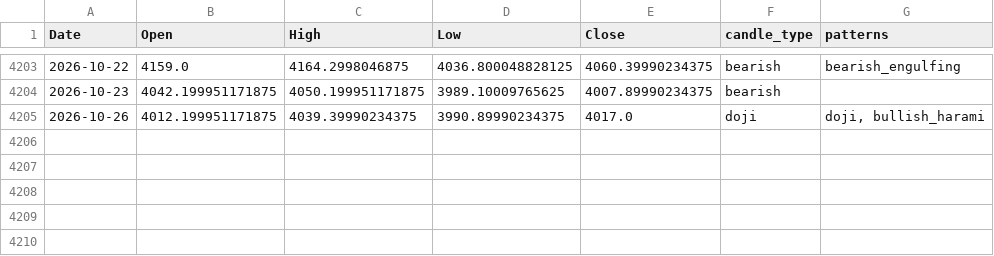
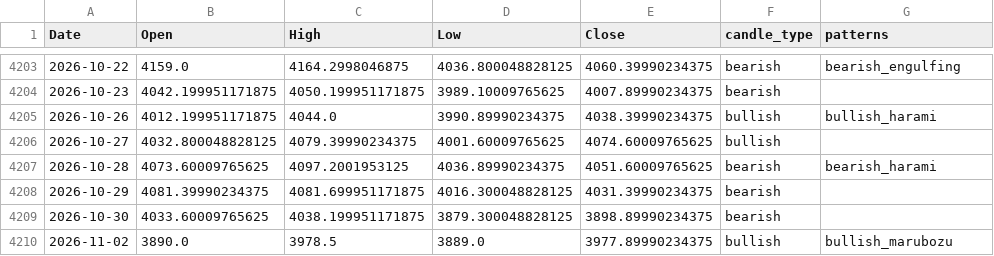
Before and after one commit to f20220970-debug/candlestick-pattern-engine, a CSV file: outputs/labelled_gold.csv, drawn as a sheet; only a part is shown, gaps mark what is left out.

```diff
--- a/outputs/labelled_gold.csv
+++ b/outputs/labelled_gold.csv
@@ -4204,2 +4204,7 @@ Date,Open,High,Low,Close,candle_type,patterns
 2026-10-23,4042.199951171875,4050.199951171875,3989.10009765625,4007.89990234375,bearish,
-2026-10-26,4012.199951171875,4039.39990234375,3990.89990234375,4017.0,doji,"doji, bullish_harami"
+2026-10-26,4012.199951171875,4044.0,3990.89990234375,4038.39990234375,bullish,bullish_harami
+2026-10-27,4032.800048828125,4079.39990234375,4001.60009765625,4074.60009765625,bullish,
+2026-10-28,4073.60009765625,4097.2001953125,4036.89990234375,4051.60009765625,bearish,bearish_harami
+2026-10-29,4081.39990234375,4081.699951171875,4016.300048828125,4031.39990234375,bearish,
+2026-10-30,4033.60009765625,4038.199951171875,3879.300048828125,3898.89990234375,bearish,
+2026-11-02,3890.0,3978.5,3889.0,3977.89990234375,bullish,bullish_marubozu
```
Also changed, not shown: outputs/labelled_crude_oil.csv, outputs/labelled_sp500.csv, 9 other files.
